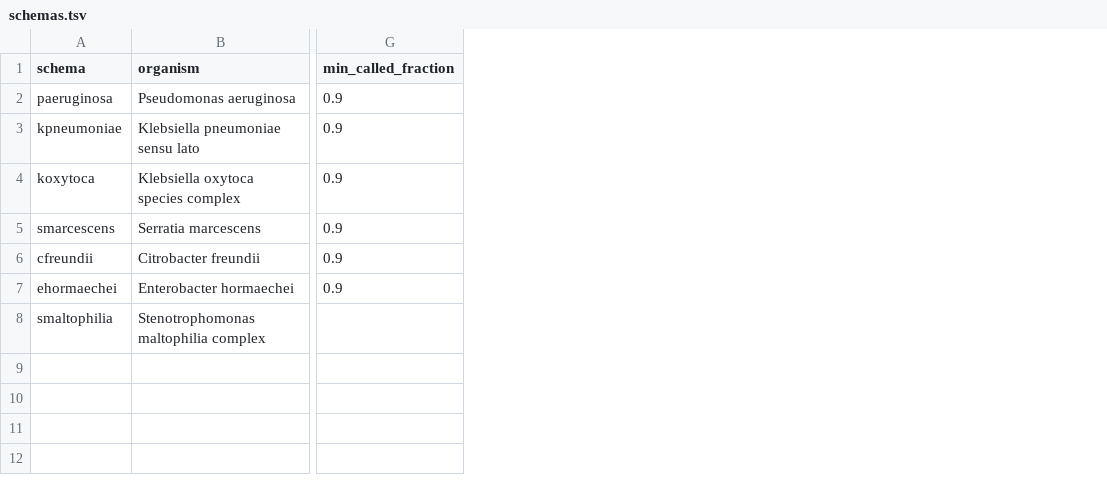
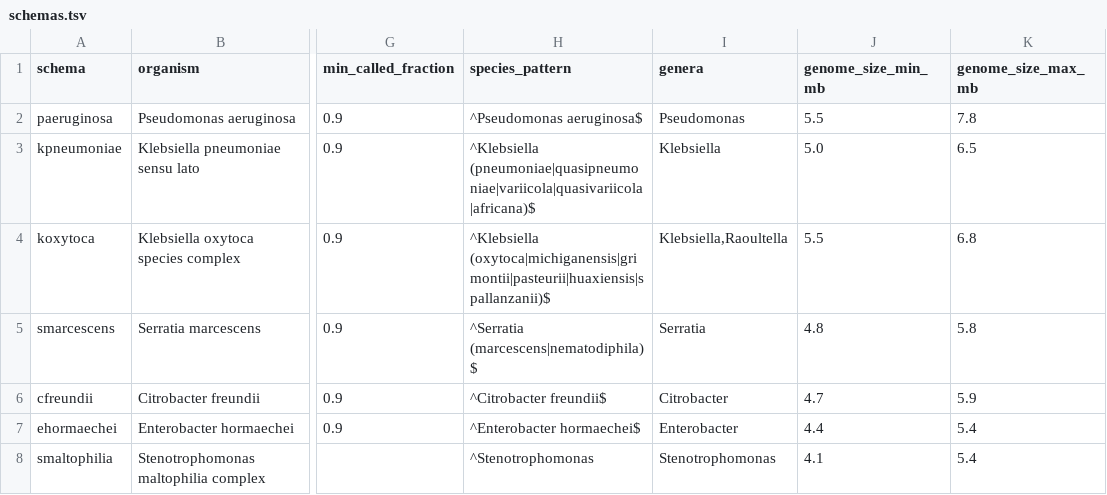
Before and after one commit to ryanjameskennedy/sinklink, a TSV file: assets/schemas.tsv, drawn as a sheet; only a part is shown, gaps mark what is left out; the diff names each change by its address in the sheet, - before the commit and + after, or states it on an @@ line.

Commit message:
Add expected species, genome sizes and QC thresholds

```diff
--- a/assets/schemas.tsv
+++ b/assets/schemas.tsv
+column H (species_pattern), rows 2-8: ^Pseudomonas aeruginosa$ | ^Klebsiella (pneumoniae|quasipneumoniae|variicola|quasivariicola|africana)$ | ^Klebsiella (oxytoca|michiganensis|grimontii|pasteurii|huaxiensis|spallanzanii)$ | ^Serratia (marcescens|nematodiphila)$ | ^Citrobacter freundii$ | ^Enterobacter hormaechei$ | ^Stenotrophomonas
+column I (genera), rows 2-8: Pseudomonas | Klebsiella | Klebsiella,Raoultella | Serratia | Citrobacter | Enterobacter | Stenotrophomonas
+column J (genome_size_min_mb), rows 2-8: 5.5 | 5.0 | 5.5 | 4.8 | 4.7 | 4.4 | 4.1
+column K (genome_size_max_mb), rows 2-8: 7.8 | 6.5 | 6.8 | 5.8 | 5.9 | 5.4 | 5.4
```
Also changed, not shown: 2 other files.
